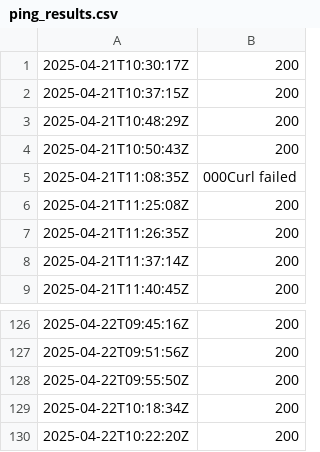
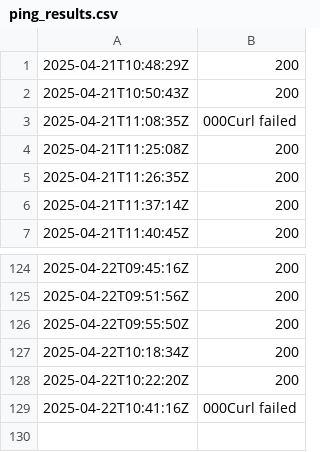
Before and after one commit to Karannkx/Kxshare, a CSV file: ping_results.csv, drawn as a sheet; only a part is shown, gaps mark what is left out; removed rows and columns are numbered as before the commit, all else as after; the diff names each change by its address in the sheet, - before the commit and + after, or states it on an @@ line.

```diff
--- a/ping_results.csv
+++ b/ping_results.csv
-row 1: 2025-04-21T10:30:17Z | 200
-row 2: 2025-04-21T10:37:15Z | 200
+row 129: 2025-04-22T10:41:16Z | 000Curl failed
```
